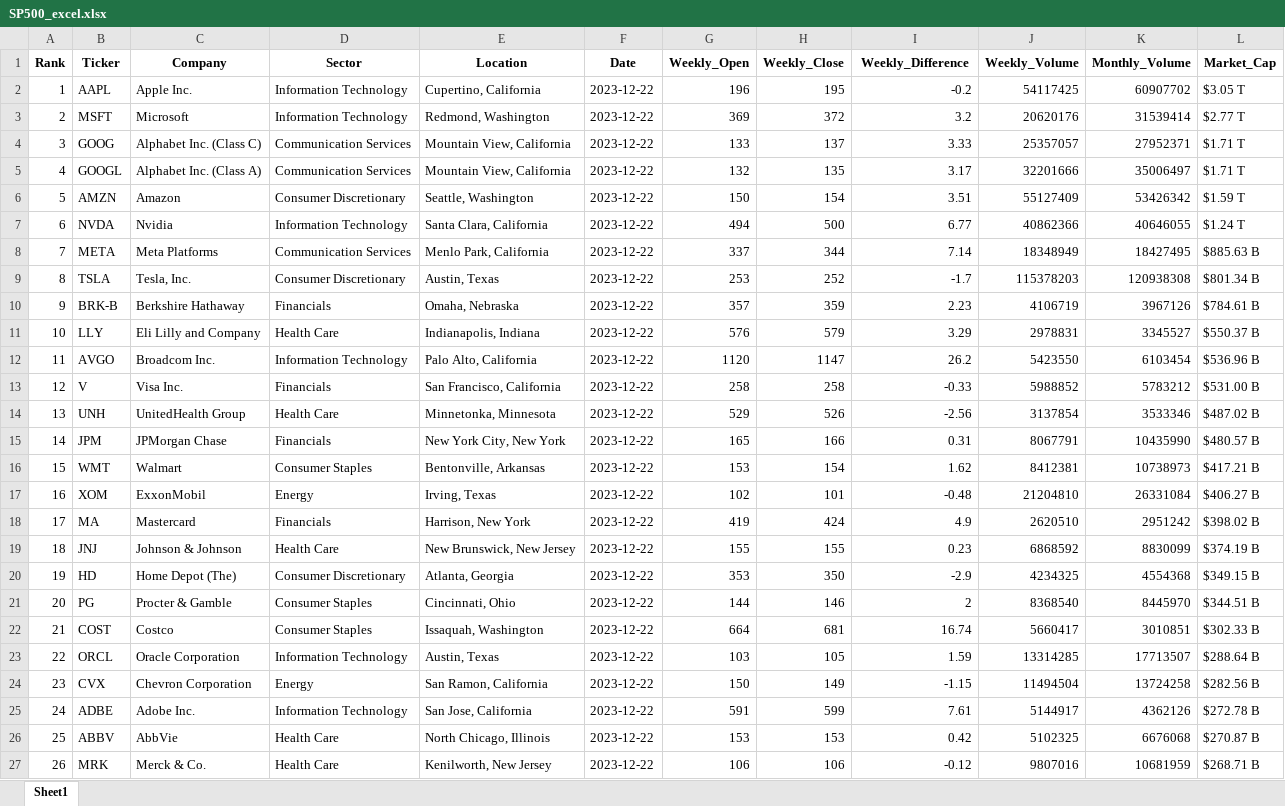
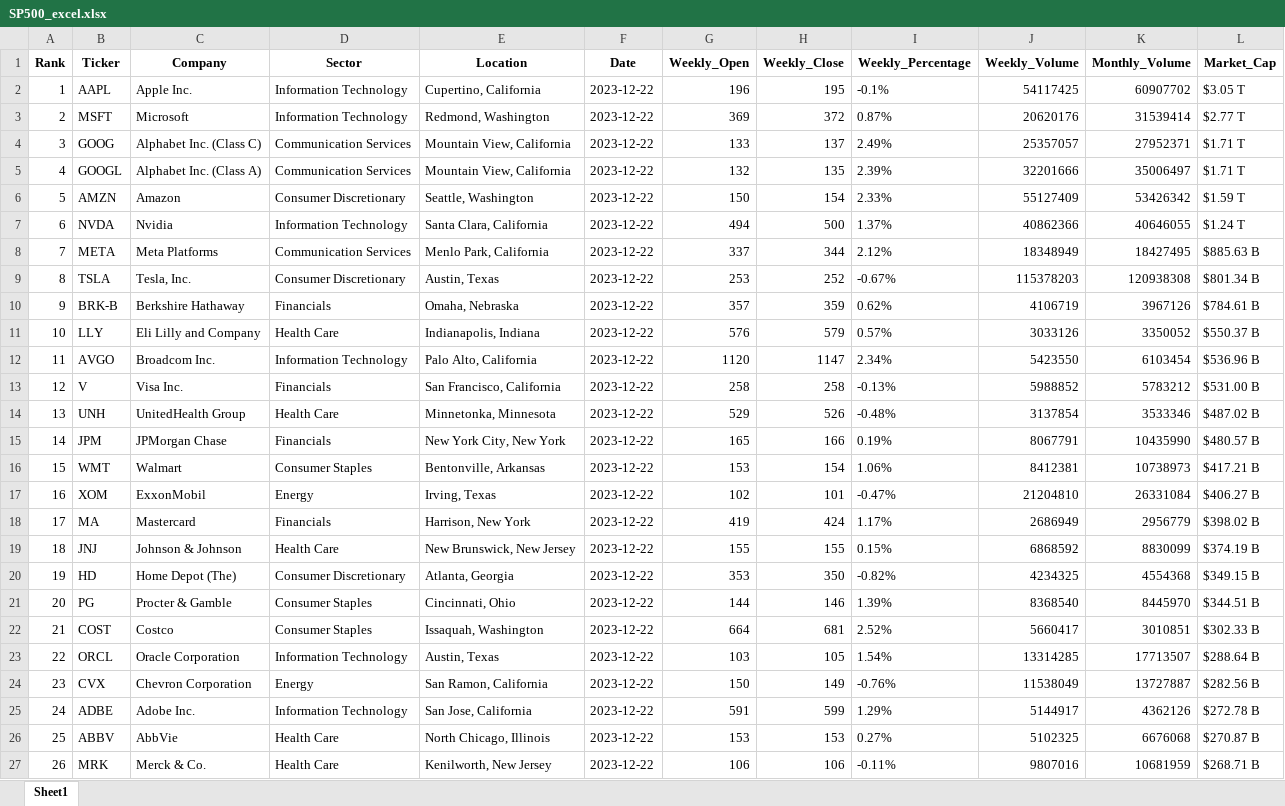
Before and after one commit to QuantumPhases/SP500-Analyzer, an Excel workbook: Excel/SP500_excel.xlsx, sheet Sheet1, drawn as a sheet; only a part is shown; values as stored, in another font and other column widths than the file's, no borders; the diff covers the shown part only; the diff names each change by its address in the sheet, - before the commit and + after, or states it on an @@ line.

Commit message:
S&P 500 Excel File

```diff
--- a/Excel/SP500_excel.xlsx (sheet Sheet1)
+++ b/Excel/SP500_excel.xlsx (sheet Sheet1)
-I1: Weekly_Difference
+I1: Weekly_Percentage
-I2 (Weekly_Percentage): -0.2
+I2 (Weekly_Percentage): -0.1%
-I3 (Weekly_Percentage): 3.2
+I3 (Weekly_Percentage): 0.87%
-I4 (Weekly_Percentage): 3.33
+I4 (Weekly_Percentage): 2.49%
-I5 (Weekly_Percentage): 3.17
+I5 (Weekly_Percentage): 2.39%
-I6 (Weekly_Percentage): 3.51
+I6 (Weekly_Percentage): 2.33%
-I7 (Weekly_Percentage): 6.77
+I7 (Weekly_Percentage): 1.37%
-I8 (Weekly_Percentage): 7.14
+I8 (Weekly_Percentage): 2.12%
-I9 (Weekly_Percentage): -1.7
+I9 (Weekly_Percentage): -0.67%
-I10 (Weekly_Percentage): 2.23
+I10 (Weekly_Percentage): 0.62%
-I11 (Weekly_Percentage): 3.29
+I11 (Weekly_Percentage): 0.57%
-J11 (Weekly_Volume): 2978831
+J11 (Weekly_Volume): 3033126
-K11 (Monthly_Volume): 3345527
+K11 (Monthly_Volume): 3350052
-I12 (Weekly_Percentage): 26.2
+I12 (Weekly_Percentage): 2.34%
-I13 (Weekly_Percentage): -0.33
+I13 (Weekly_Percentage): -0.13%
-I14 (Weekly_Percentage): -2.56
+I14 (Weekly_Percentage): -0.48%
-I15 (Weekly_Percentage): 0.31
+I15 (Weekly_Percentage): 0.19%
-I16 (Weekly_Percentage): 1.62
+I16 (Weekly_Percentage): 1.06%
-I17 (Weekly_Percentage): -0.48
+I17 (Weekly_Percentage): -0.47%
-I18 (Weekly_Percentage): 4.9
+I18 (Weekly_Percentage): 1.17%
-J18 (Weekly_Volume): 2620510
+J18 (Weekly_Volume): 2686949
-K18 (Monthly_Volume): 2951242
+K18 (Monthly_Volume): 2956779
-I19 (Weekly_Percentage): 0.23
+I19 (Weekly_Percentage): 0.15%
-I20 (Weekly_Percentage): -2.9
+I20 (Weekly_Percentage): -0.82%
-I21 (Weekly_Percentage): 2
+I21 (Weekly_Percentage): 1.39%
-I22 (Weekly_Percentage): 16.74
+I22 (Weekly_Percentage): 2.52%
-I23 (Weekly_Percentage): 1.59
+I23 (Weekly_Percentage): 1.54%
-I24 (Weekly_Percentage): -1.15
+I24 (Weekly_Percentage): -0.76%
-J24 (Weekly_Volume): 11494504
+J24 (Weekly_Volume): 11538049
-K24 (Monthly_Volume): 13724258
+K24 (Monthly_Volume): 13727887
-I25 (Weekly_Percentage): 7.61
+I25 (Weekly_Percentage): 1.29%
-I26 (Weekly_Percentage): 0.42
+I26 (Weekly_Percentage): 0.27%
-I27 (Weekly_Percentage): -0.12
+I27 (Weekly_Percentage): -0.11%
```
Also changed, not shown: 485 edited cells elsewhere in this sheet.
